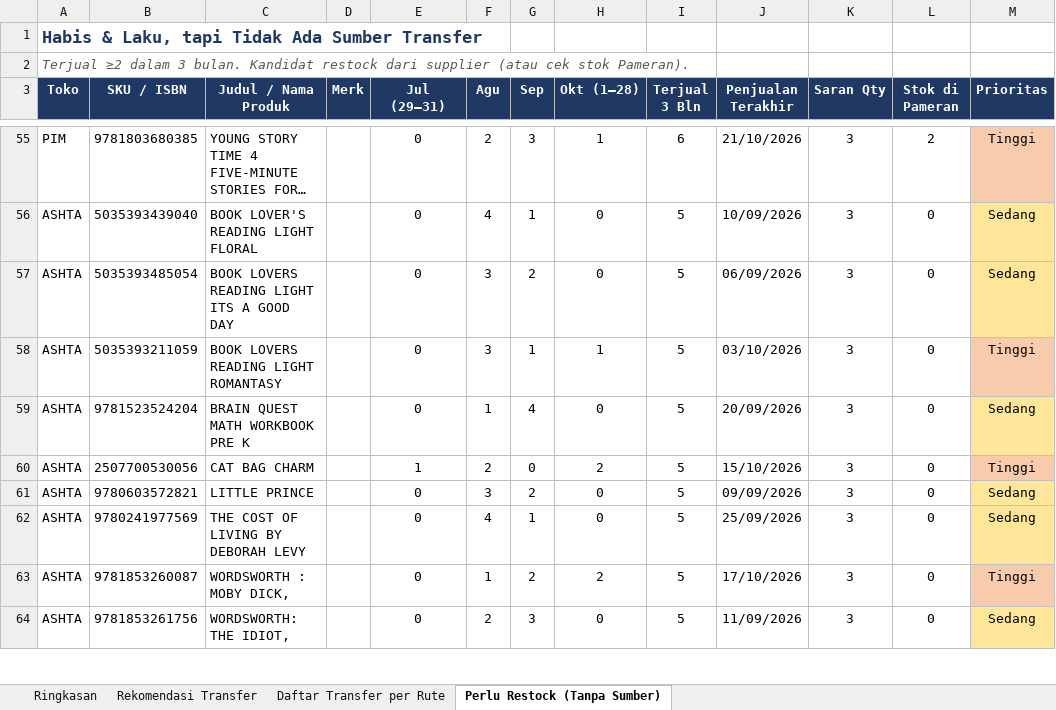
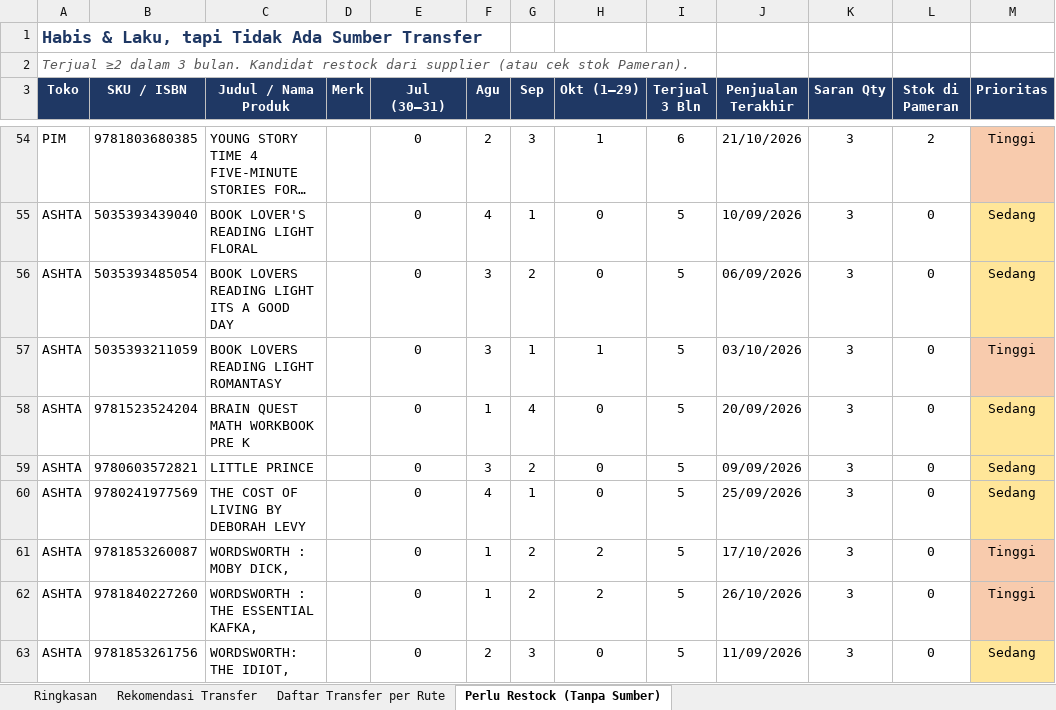
Before and after one commit to stevetsurface/sinar-starbooks-sales, an Excel workbook: data/transfer_stok_toko_offline.xlsx, sheet Perlu Restock (Tanpa Sumber), drawn as a sheet; only a part is shown, gaps mark what is left out; long unchanged cells end in …; values as stored, in another font and other column widths than the file's, no borders; removed rows and columns are numbered as before the commit, all else as after; the diff covers the shown part only; the diff names each change by its address in the sheet, - before the commit and + after, or states it on an @@ line.

```diff
--- a/data/transfer_stok_toko_offline.xlsx (sheet Perlu Restock (Tanpa Sumber))
+++ b/data/transfer_stok_toko_offline.xlsx (sheet Perlu Restock (Tanpa Sumber))
-E3: Jul (29–31)
+E3: Jul (30–31)
-H3: Okt (1–28)
+H3: Okt (1–29)
-row 60: ASHTA | 2507700530056 | CAT BAG CHARM |  | 1 | 2 | 0 | 2 | 5 | 15/10/2026 | 3 | 0 | Tinggi
+row 62: ASHTA | 9781840227260 | WORDSWORTH : THE ESSENTIAL KAFKA, |  | 0 | 1 | 2 | 2 | 5 | 26/10/2026 | 3 | 0 | Tinggi
```
Also changed, not shown: 27 added rows, 46 removed rows, 35 edited cells and cell formats elsewhere in this sheet, sheet Rekomendasi Transfer, sheet Daftar Transfer per Rute, sheet Ringkasan, 34 other files.
